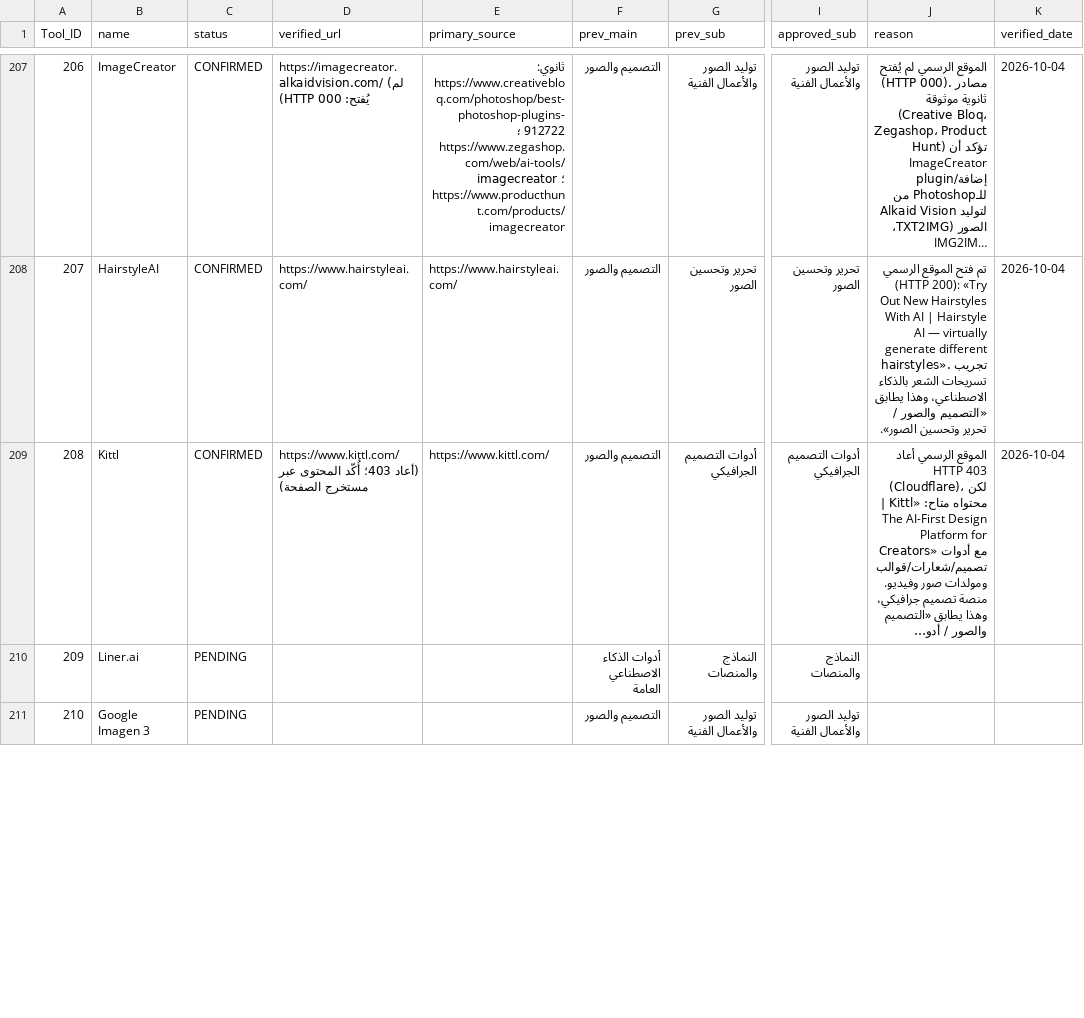
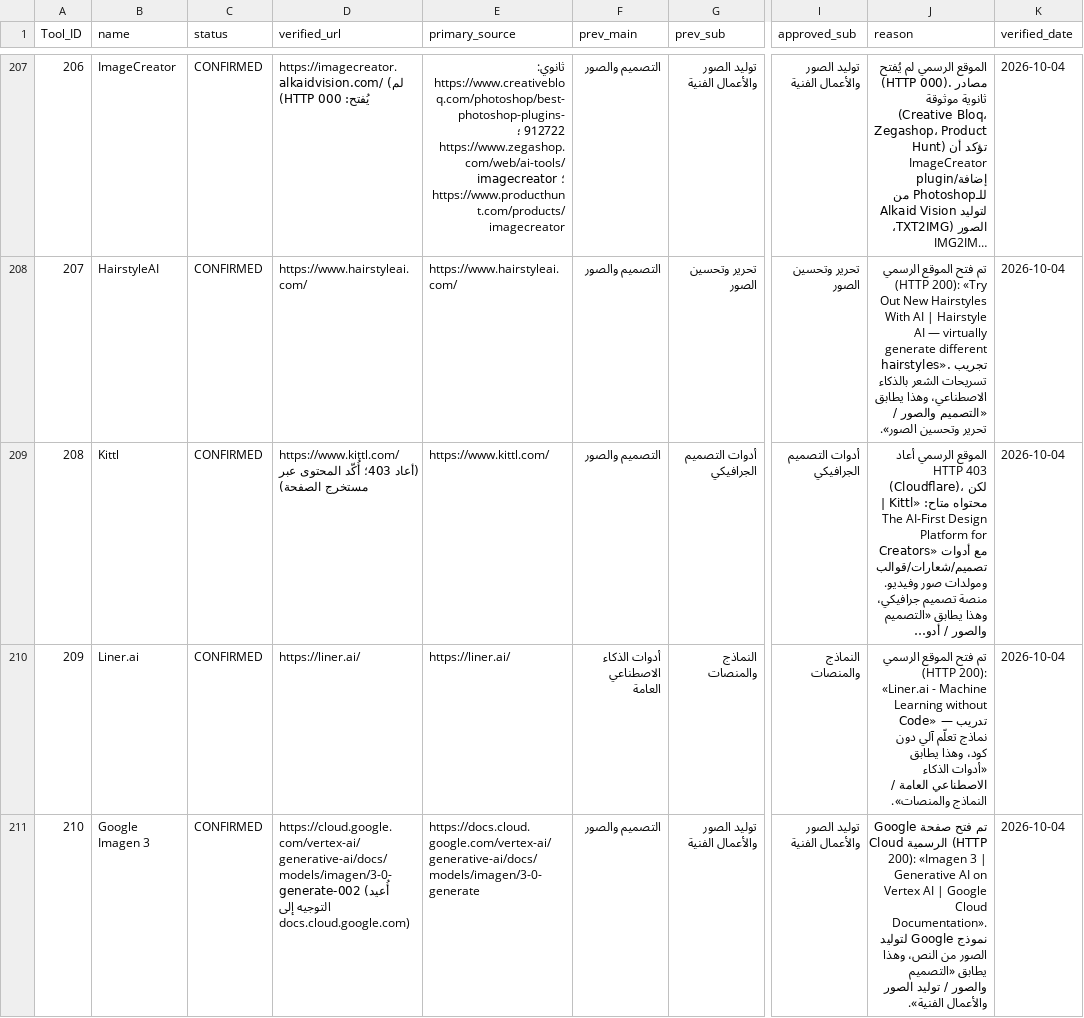
Before and after one commit to jr30rashid-coder/adasa-ai-audit1, a CSV file: AUDIT_LOG-1.csv, drawn as a sheet; only a part is shown, gaps mark what is left out; long unchanged cells end in …; the diff covers the shown part only; the diff names each change by its address in the sheet, - before the commit and + after, or states it on an @@ line.

```diff
--- a/AUDIT_LOG-1.csv
+++ b/AUDIT_LOG-1.csv
-C210:C211 (status): PENDING
+C210:C211 (status): CONFIRMED
-D210 (verified_url): (empty)
+D210 (verified_url): https://liner.ai/
-E210 (primary_source): (empty)
+E210 (primary_source): https://liner.ai/
-J210 (reason): (empty)
+J210 (reason): تم فتح الموقع الرسمي (HTTP 200): «Liner.ai - Machine Learning without Code» — تدريب نماذج تعلّم آلي دون كود، وهذا يطابق «أدوات الذكاء الاصطناعي العامة / النماذج والمنصات».
-K210:K211 (verified_date): (empty)
+K210:K211 (verified_date): 2026-10-04
-D211 (verified_url): (empty)
+D211 (verified_url): https://cloud.google.com/vertex-ai/generative-ai/docs/models/imagen/3-0-generate-002 (أُعيد التوجيه إلى docs.cloud.google.com)
-E211 (primary_source): (empty)
+E211 (primary_source): https://docs.cloud.google.com/vertex-ai/generative-ai/docs/models/imagen/3-0-generate
-J211 (reason): (empty)
+J211 (reason): تم فتح صفحة Google Cloud الرسمية (HTTP 200): «Imagen 3 | Generative AI on Vertex AI | Google Cloud Documentation». نموذج Google لتوليد الصور من النص، وهذا يطابق «التصميم والصور / توليد الصور والأعمال الفنية».
```
Also changed, not shown: 32 edited cells elsewhere in this file, 1 other file.
